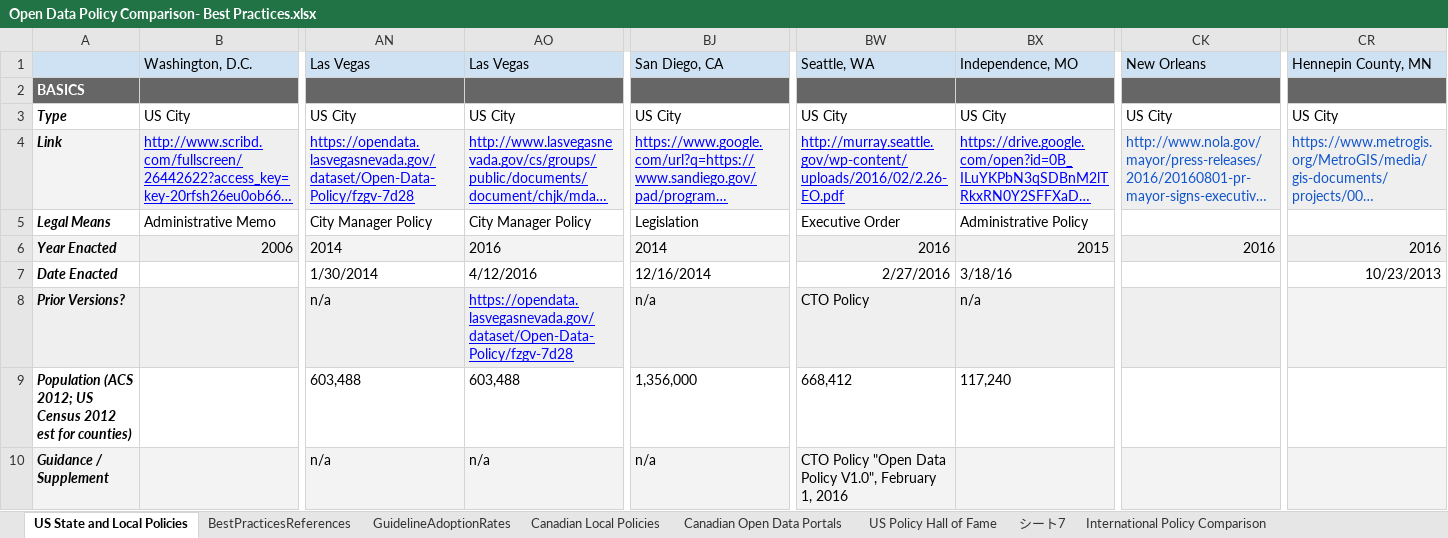
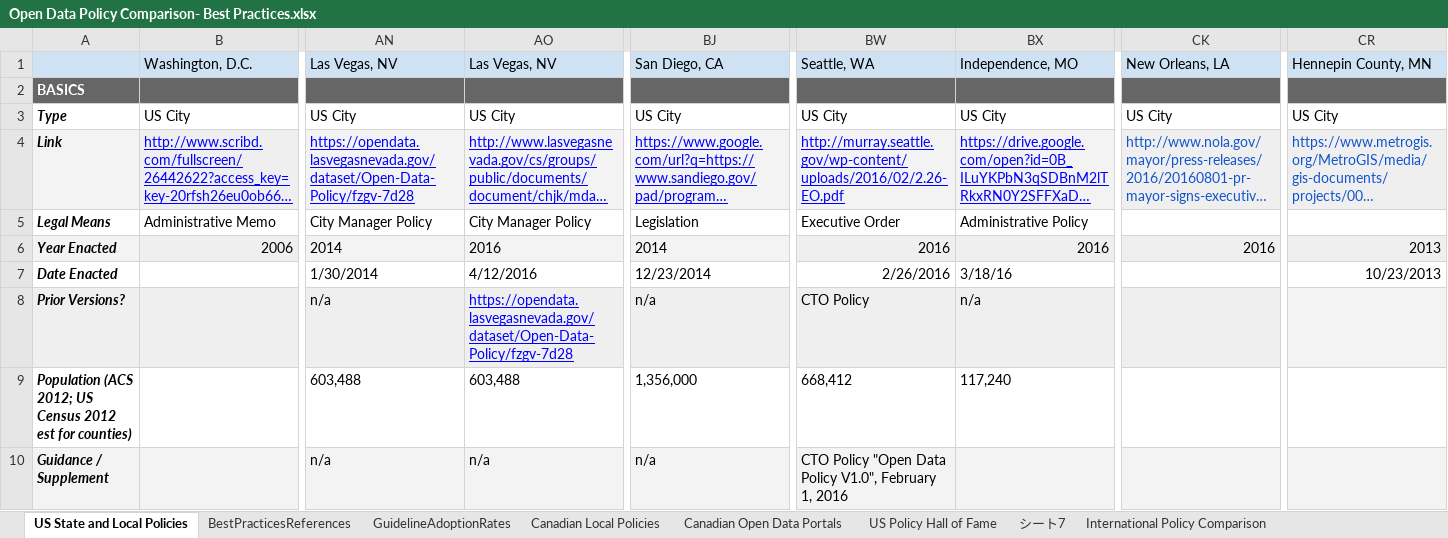
Before and after one commit to sunlightpolicy/opendatapoliciesstatic, an Excel workbook: _data/Open Data Policy Comparison- Best Practices.xlsx, sheet US State and Local Policies, drawn as a sheet; only a part is shown, gaps mark what is left out; long unchanged cells end in …; values as stored, in another font and other column widths than the file's, no borders; charts and pictures not drawn; the diff names each change by its address in the sheet, - before the commit and + after, or states it on an @@ line.

```diff
--- a/_data/Open Data Policy Comparison- Best Practices.xlsx (sheet US State and Local Policies)
+++ b/_data/Open Data Policy Comparison- Best Practices.xlsx (sheet US State and Local Policies)
-AN1: Las Vegas
+AN1: Las Vegas, NV
-AO1: Las Vegas
+AO1: Las Vegas, NV
-CK1: New Orleans
+CK1: New Orleans, LA
-BX6 (Independence, MO): 2015
+BX6 (Independence, MO): 2016
-CR6 (Hennepin County, MN): 2016
+CR6 (Hennepin County, MN): 2013
-BJ7 (San Diego, CA): 12/16/2014
+BJ7 (San Diego, CA): 12/23/2014
-BW7 (Seattle, WA): 2/27/2016
+BW7 (Seattle, WA): 2/26/2016
```
Also changed, not shown: sheet BestPracticesReferences, 1 other file.
